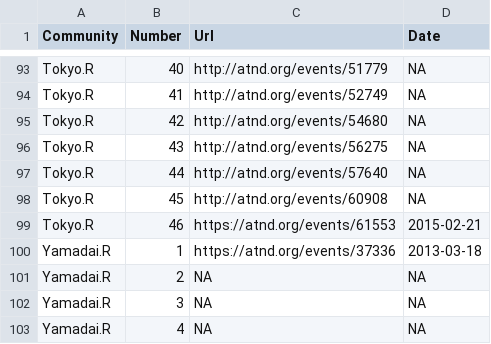
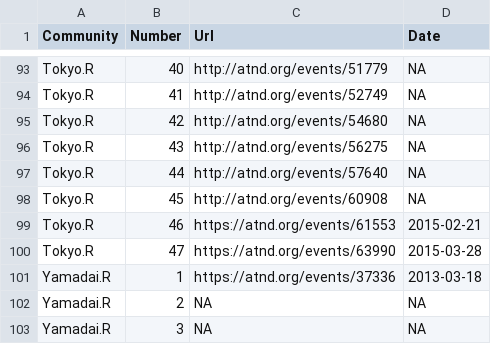
Before and after one commit to uribo/Japan.useR, a CSV file: inst/assets/raw_data/JapanREvent.csv, drawn as a sheet; only a part is shown, gaps mark what is left out; the shorter side is filled out with more unchanged rows; the diff names each change by its address in the sheet, - before the commit and + after, or states it on an @@ line.

```diff
--- a/inst/assets/raw_data/JapanREvent.csv
+++ b/inst/assets/raw_data/JapanREvent.csv
+row 100: Tokyo.R | 47 | https://atnd.org/events/63990 | 2015-03-28
```
Also changed, not shown: inst/assets/raw_data/JapanRSlide.csv, 3 other files.
